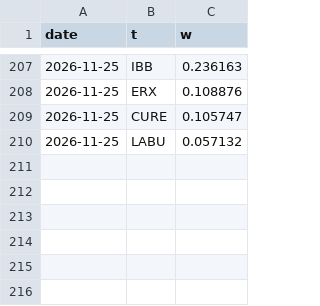
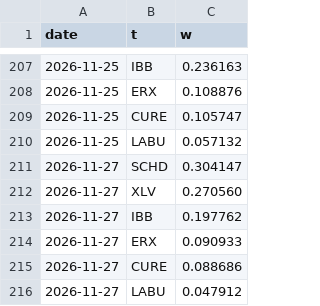
Before and after one commit to macroconvexity/arthurmota, a CSV file: trades/data/weights.csv, drawn as a sheet; only a part is shown, gaps mark what is left out; the diff names each change by its address in the sheet, - before the commit and + after, or states it on an @@ line.

```diff
--- a/trades/data/weights.csv
+++ b/trades/data/weights.csv
+row 211: 2026-11-27 | SCHD | 0.304147
+row 212: 2026-11-27 | XLV | 0.270560
+row 213: 2026-11-27 | IBB | 0.197762
+row 214: 2026-11-27 | ERX | 0.090933
+row 215: 2026-11-27 | CURE | 0.088686
+row 216: 2026-11-27 | LABU | 0.047912
```
Also changed, not shown: trades/data/equity.csv, 2 other files.
